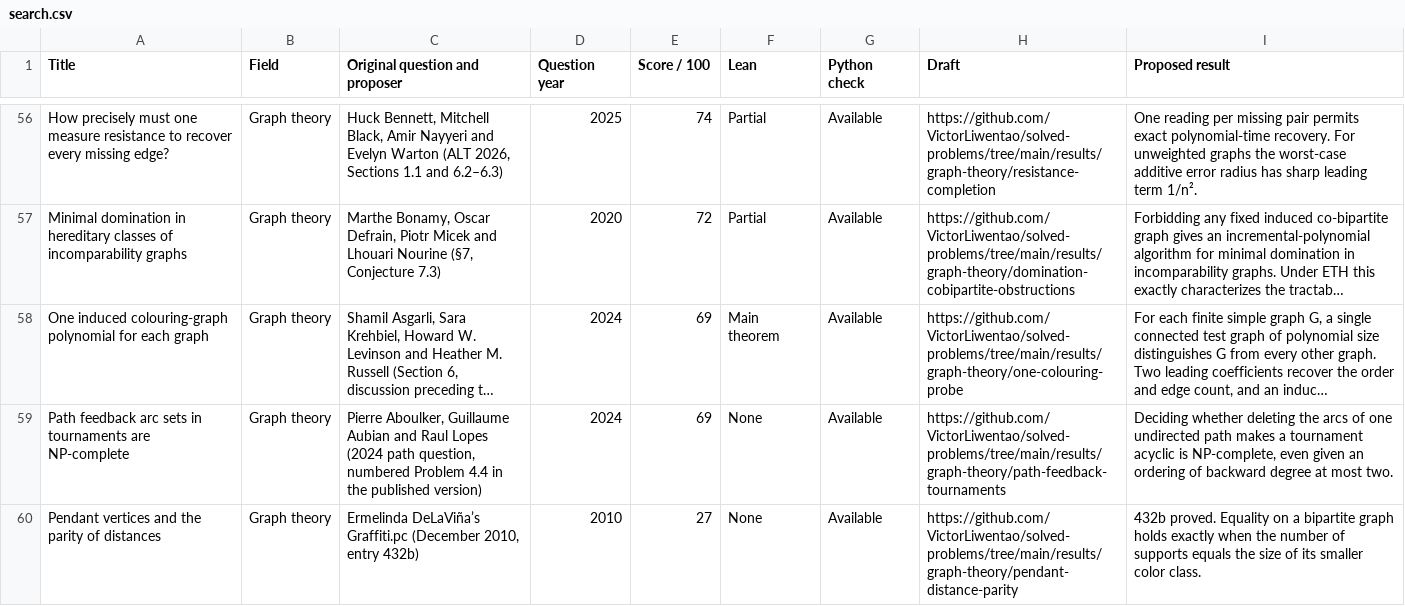
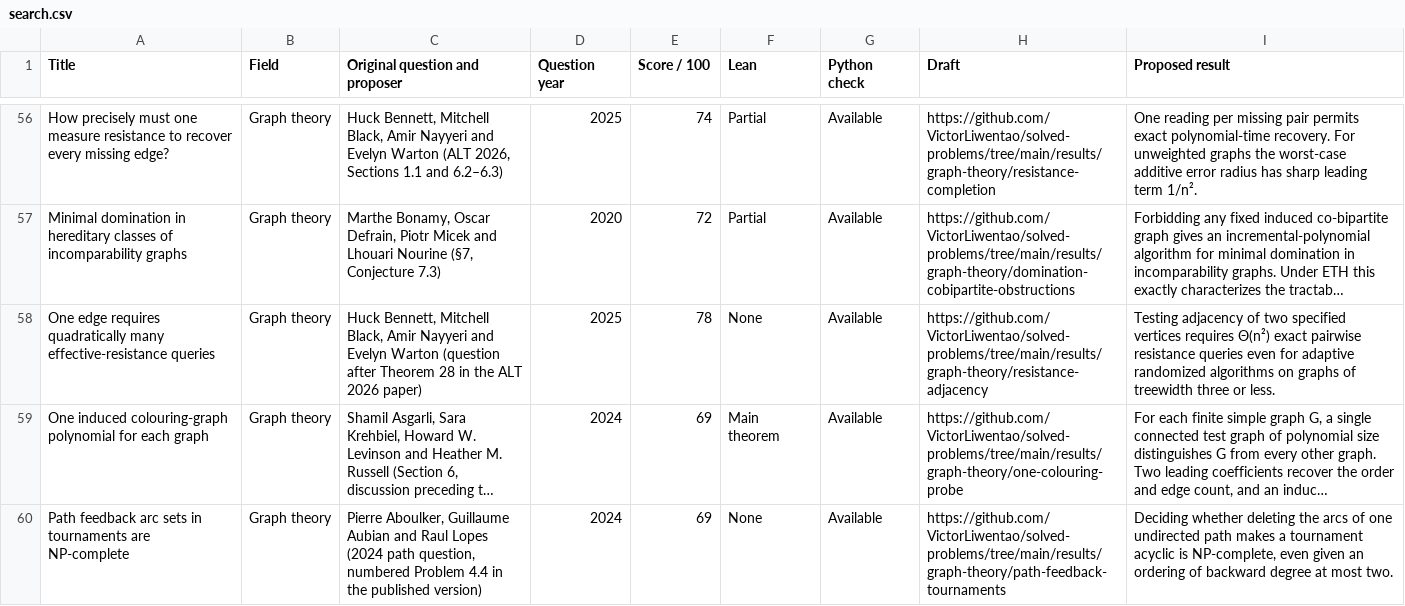
Before and after one commit to VictorLiwentao/solved-problems, a CSV file: results/search.csv, drawn as a sheet; only a part is shown, gaps mark what is left out; the shorter side is filled out with more unchanged rows; long unchanged cells end in …; the diff names each change by its address in the sheet, - before the commit and + after, or states it on an @@ line.

Commit message:
Index the resistance adjacency bound with attribution and verification

```diff
--- a/results/search.csv
+++ b/results/search.csv
+row 58: One edge requires quadratically many effective-resistance queries | Graph theory | Huck Bennett, Mitchell Black, Amir Nayyeri and Evelyn Warton (question after Theorem 28 in the ALT 2026 paper) | 2025 | 78 | None | Available | https://github.com/VictorLiwentao/solved-problems/tree/main/results/graph-theory/resistance-adjacency | Testing adjacency of two specified vertices requires Θ(n²) exact pairwise resistance queries even for adaptive randomized algorithms on graphs of treewidth three or less.
```
Also changed, not shown: 8 other files.
